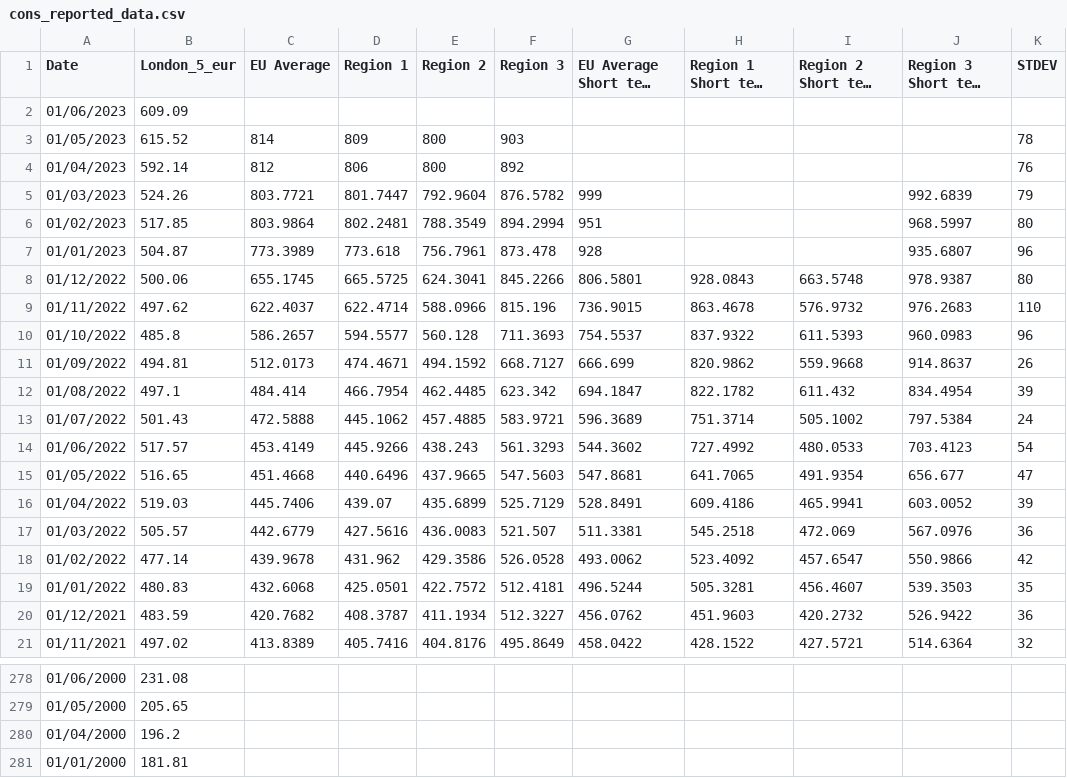
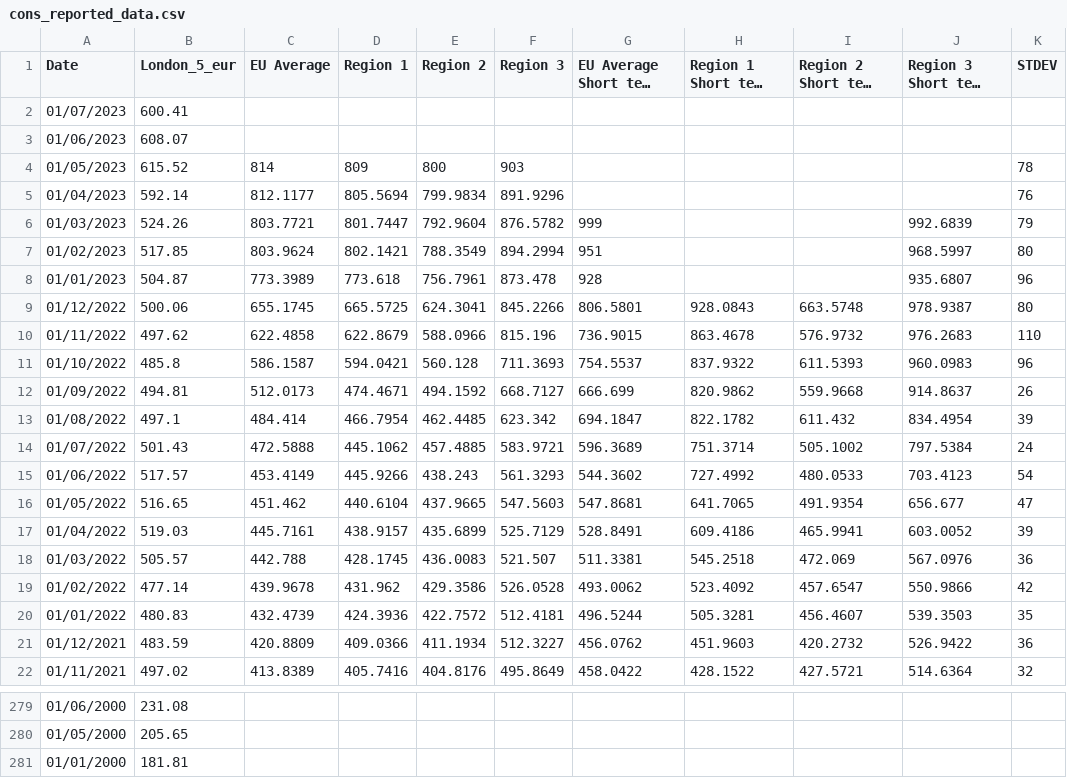
Before and after one commit to hoolio61/data, a CSV file: cons_reported_data.csv, drawn as a sheet; only a part is shown, gaps mark what is left out; long unchanged cells end in …; removed rows and columns are numbered as before the commit, all else as after; the diff names each change by its address in the sheet, - before the commit and + after, or states it on an @@ line.

Commit message:
Add files via upload

```diff
--- a/cons_reported_data.csv
+++ b/cons_reported_data.csv
+row 2: 01/07/2023 | 600.41
-B3 (London_5_eur): 609.09
+B3 (London_5_eur): 608.07
-C5 (EU Average): 812
+C5 (EU Average): 812.1177
-D5 (Region 1): 806
+D5 (Region 1): 805.5694
-E5 (Region 2): 800
+E5 (Region 2): 799.9834
-F5 (Region 3): 892
+F5 (Region 3): 891.9296
-C7 (EU Average): 803.9864
+C7 (EU Average): 803.9624
-D7 (Region 1): 802.2481
+D7 (Region 1): 802.1421
-C10 (EU Average): 622.4037
+C10 (EU Average): 622.4858
-D10 (Region 1): 622.4714
+D10 (Region 1): 622.8679
-C11 (EU Average): 586.2657
+C11 (EU Average): 586.1587
-D11 (Region 1): 594.5577
+D11 (Region 1): 594.0421
-C16 (EU Average): 451.4668
+C16 (EU Average): 451.462
-D16 (Region 1): 440.6496
+D16 (Region 1): 440.6104
-C17 (EU Average): 445.7406
+C17 (EU Average): 445.7161
-D17 (Region 1): 439.07
+D17 (Region 1): 438.9157
-C18 (EU Average): 442.6779
+C18 (EU Average): 442.788
-D18 (Region 1): 427.5616
+D18 (Region 1): 428.1745
-C20 (EU Average): 432.6068
+C20 (EU Average): 432.4739
-D20 (Region 1): 425.0501
+D20 (Region 1): 424.3936
-C21 (EU Average): 420.7682
+C21 (EU Average): 420.8809
-D21 (Region 1): 408.3787
+D21 (Region 1): 409.0366
-row 280: 01/04/2000 | 196.2
```
